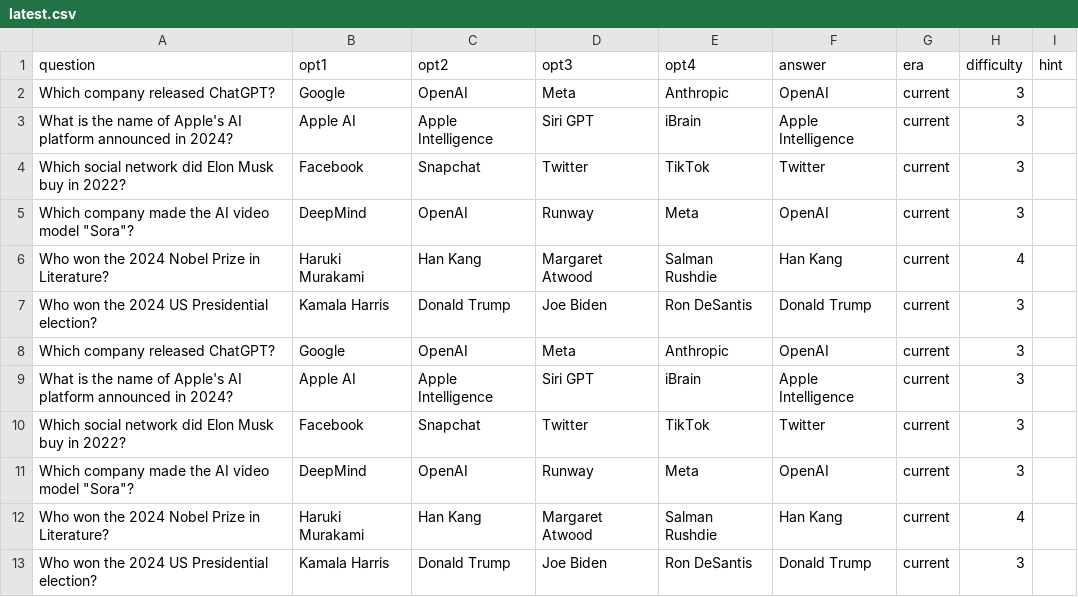
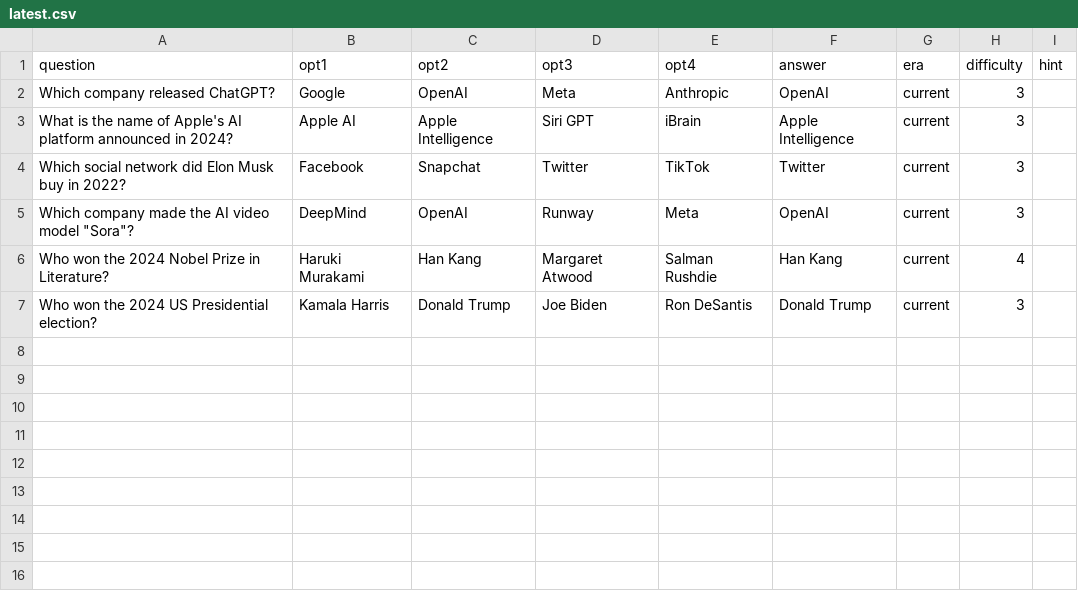
Before and after one commit to JunpiterK/luckyplz, a CSV file: data/quiz/en/latest.csv, drawn as a sheet.

```diff
--- a/data/quiz/en/latest.csv
+++ b/data/quiz/en/latest.csv
@@ -7,7 +7 @@ Who won the 2024 Nobel Prize in Literature?,Haruki Murakami,Han Kang,Margaret At
 Who won the 2024 US Presidential election?,Kamala Harris,Donald Trump,Joe Biden,Ron DeSantis,Donald Trump,current,3,
-Which company released ChatGPT?,Google,OpenAI,Meta,Anthropic,OpenAI,current,3,
-What is the name of Apple's AI platform announced in 2024?,Apple AI,Apple Intelligence,Siri GPT,iBrain,Apple Intelligence,current,3,
-Which social network did Elon Musk buy in 2022?,Facebook,Snapchat,Twitter,TikTok,Twitter,current,3,
-"Which company made the AI video model ""Sora""?",DeepMind,OpenAI,Runway,Meta,OpenAI,current,3,
-Who won the 2024 Nobel Prize in Literature?,Haruki Murakami,Han Kang,Margaret Atwood,Salman Rushdie,Han Kang,current,4,
-Who won the 2024 US Presidential election?,Kamala Harris,Donald Trump,Joe Biden,Ron DeSantis,Donald Trump,current,3,
```
Also changed, not shown: data/quiz/en/history.csv, data/quiz/en/kpop.csv, 4 other files.
